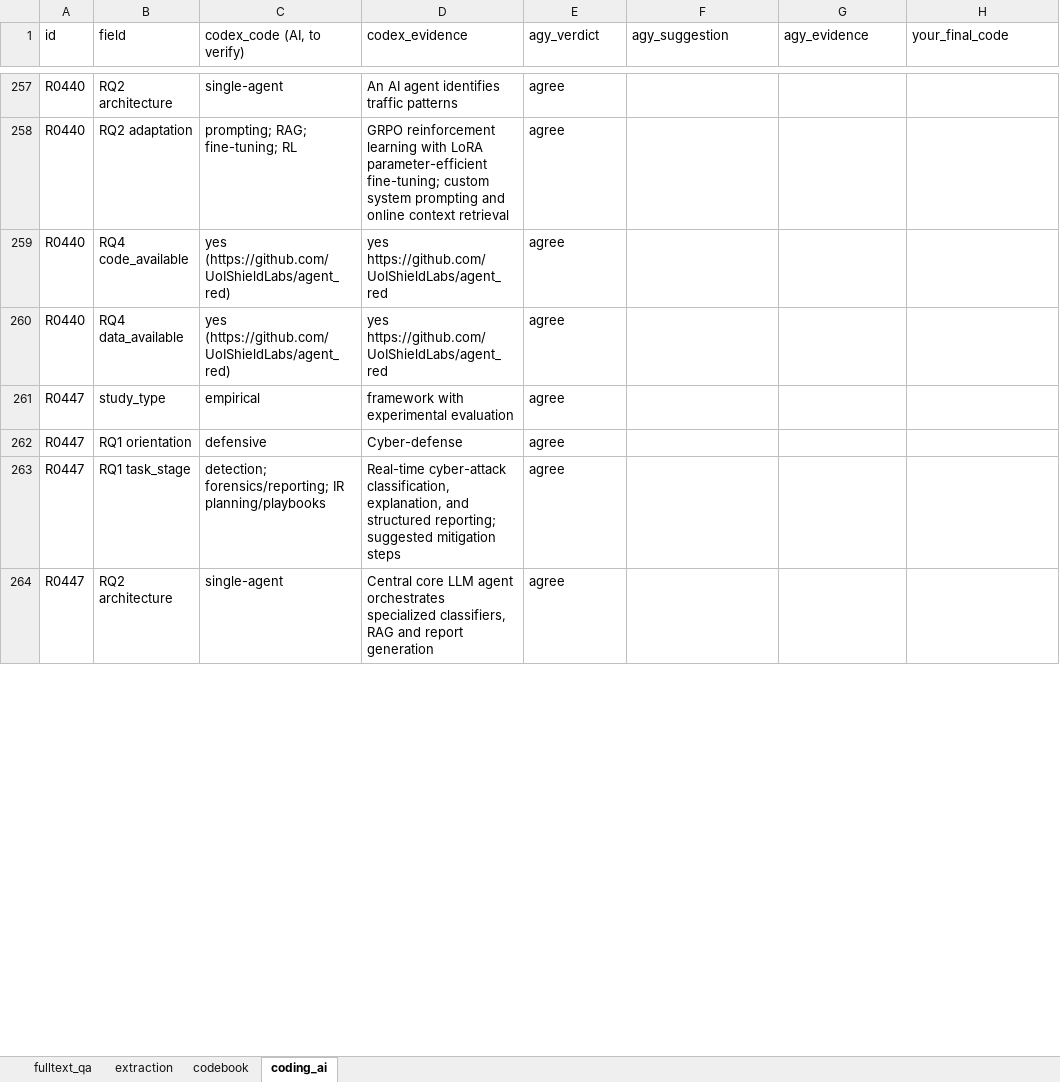
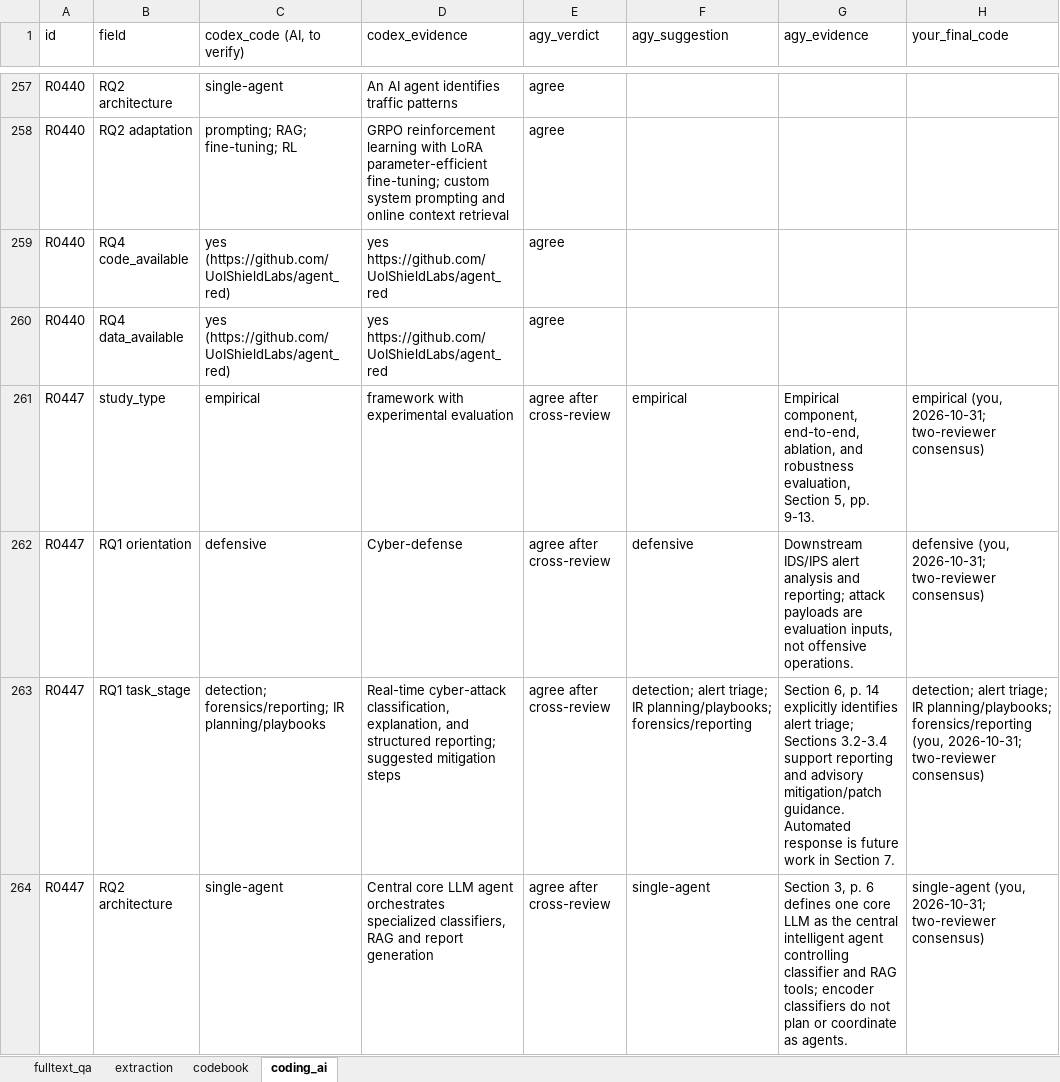
Before and after one commit to RAKamel/SLR, an Excel workbook: data/extraction/extraction.xlsx, sheet coding_ai, drawn as a sheet; only a part is shown, gaps mark what is left out; values as stored, in another font and other column widths than the file's, no borders; the diff covers the shown part only; the diff names each change by its address in the sheet, - before the commit and + after, or states it on an @@ line.

Commit message:
Verify R0447 and complete priority batch

```diff
--- a/data/extraction/extraction.xlsx (sheet coding_ai)
+++ b/data/extraction/extraction.xlsx (sheet coding_ai)
-E261:E264 (agy_verdict): agree
+E261:E264 (agy_verdict): agree after cross-review
-F261 (agy_suggestion): (empty)
+F261 (agy_suggestion): empirical
-G261 (agy_evidence): (empty)
+G261 (agy_evidence): Empirical component, end-to-end, ablation, and robustness evaluation, Section 5, pp. 9-13.
-H261 (your_final_code): (empty)
+H261 (your_final_code): empirical (you, 2026-10-31; two-reviewer consensus)
-F262 (agy_suggestion): (empty)
+F262 (agy_suggestion): defensive
-G262 (agy_evidence): (empty)
+G262 (agy_evidence): Downstream IDS/IPS alert analysis and reporting; attack payloads are evaluation inputs, not offensive operations.
-H262 (your_final_code): (empty)
+H262 (your_final_code): defensive (you, 2026-10-31; two-reviewer consensus)
-F263 (agy_suggestion): (empty)
+F263 (agy_suggestion): detection; alert triage; IR planning/playbooks; forensics/reporting
-G263 (agy_evidence): (empty)
+G263 (agy_evidence): Section 6, p. 14 explicitly identifies alert triage; Sections 3.2-3.4 support reporting and advisory mitigation/patch guidance. Automated response is future work in Section 7.
-H263 (your_final_code): (empty)
+H263 (your_final_code): detection; alert triage; IR planning/playbooks; forensics/reporting (you, 2026-10-31; two-reviewer consensus)
-F264 (agy_suggestion): (empty)
+F264 (agy_suggestion): single-agent
-G264 (agy_evidence): (empty)
+G264 (agy_evidence): Section 3, p. 6 defines one core LLM as the central intelligent agent controlling classifier and RAG tools; encoder classifiers do not plan or coordinate as agents.
-H264 (your_final_code): (empty)
+H264 (your_final_code): single-agent (you, 2026-10-31; two-reviewer consensus)
```
Also changed, not shown: 12 edited cells elsewhere in this sheet, sheet extraction, sheet fulltext_qa, 5 other files.
